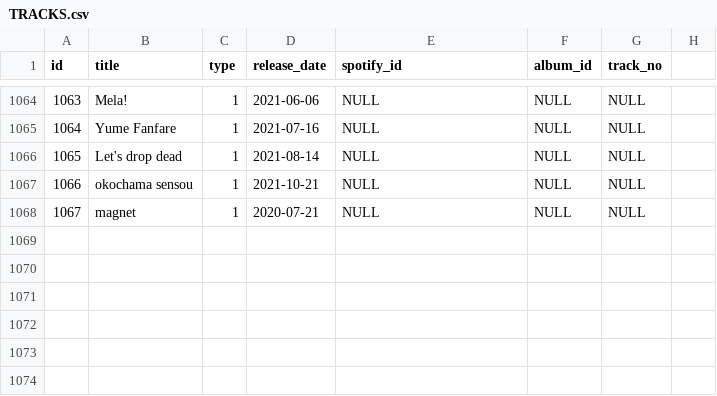
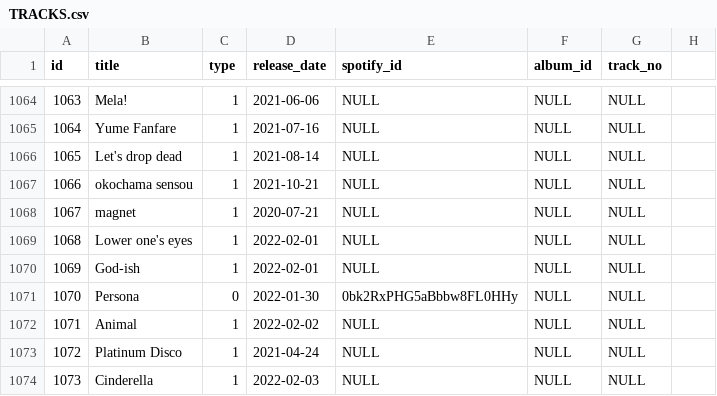
Before and after one commit to DiiSollertia/HoloDB, a CSV file: csv/TRACKS.csv, drawn as a sheet; only a part is shown, gaps mark what is left out; the diff names each change by its address in the sheet, - before the commit and + after, or states it on an @@ line.

```diff
--- a/csv/TRACKS.csv
+++ b/csv/TRACKS.csv
+row 1069: 1068 | Lower one's eyes | 1 | 2022-02-01 | NULL | NULL | NULL
+row 1070: 1069 | God-ish | 1 | 2022-02-01 | NULL | NULL | NULL
+row 1071: 1070 | Persona | 0 | 2022-01-30 | 0bk2RxPHG5aBbbw8FL0HHy | NULL | NULL
+row 1072: 1071 | Animal | 1 | 2022-02-02 | NULL | NULL | NULL
+row 1073: 1072 | Platinum Disco | 1 | 2021-04-24 | NULL | NULL | NULL
+row 1074: 1073 | Cinderella | 1 | 2022-02-03 | NULL | NULL | NULL
```
Also changed, not shown: csv/YT_RELEASES.csv.
